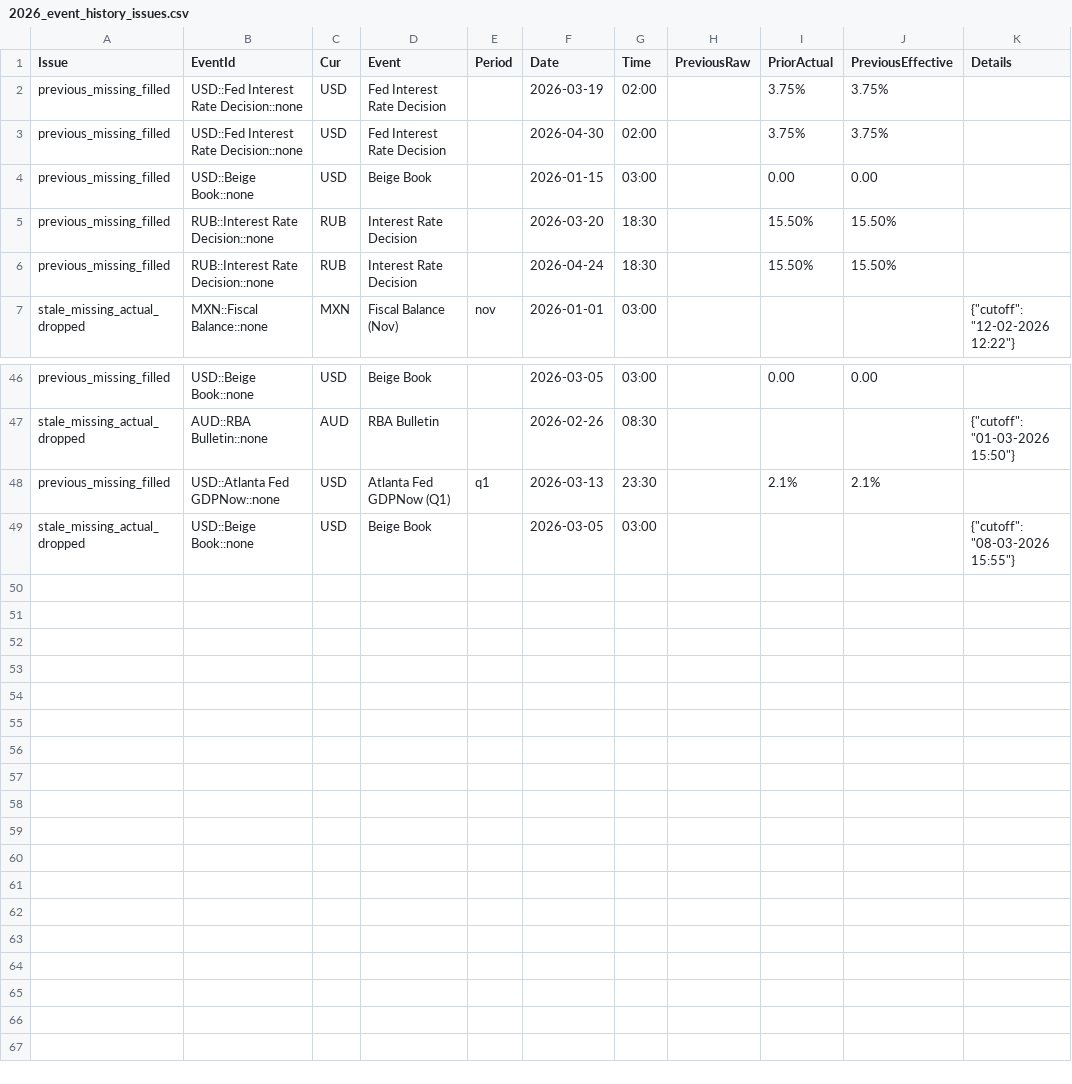
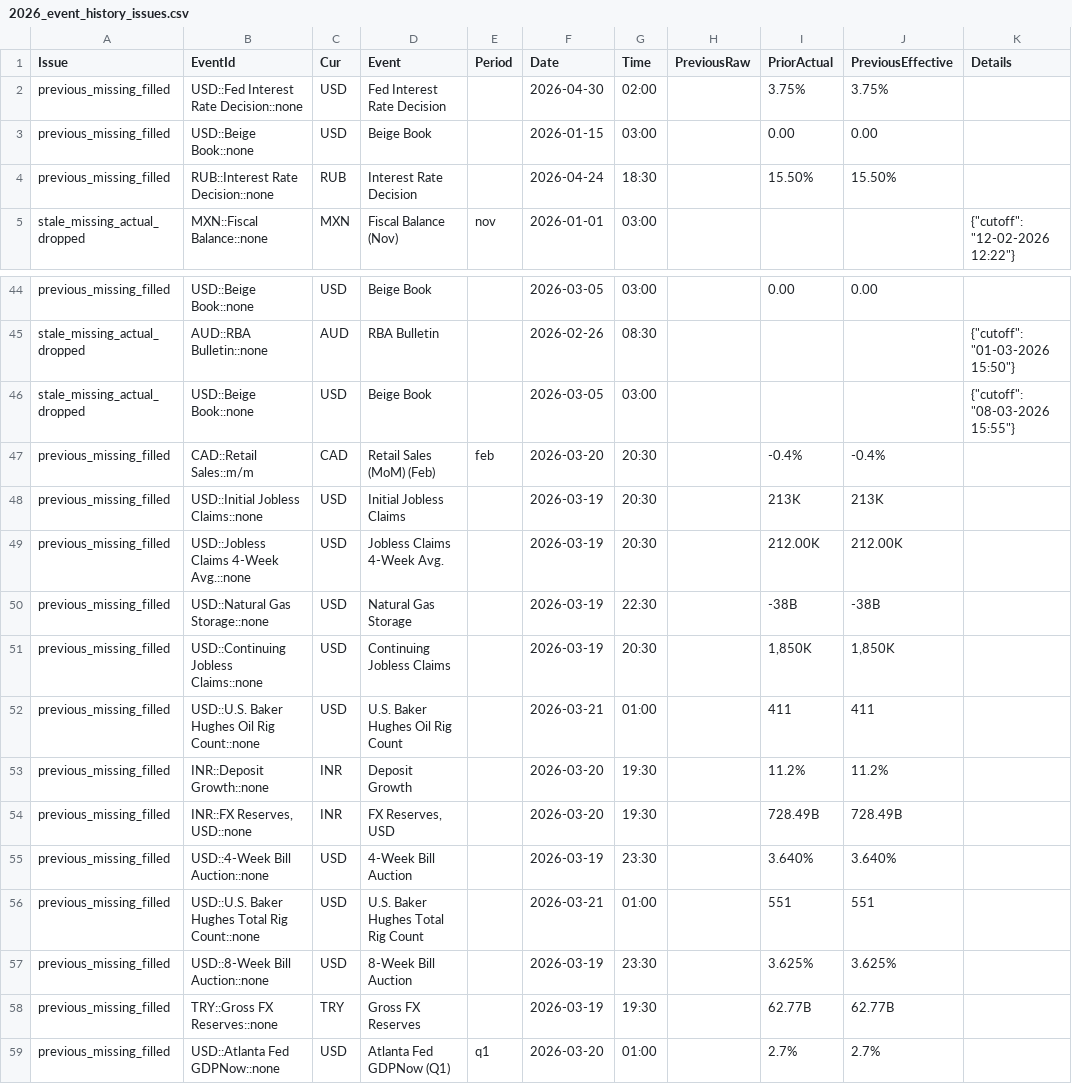
Before and after one commit to yiyousiow000814/XAUUSD-Calendar-Agent, a CSV file: data/event_history_index/2026_event_history_issues.csv, drawn as a sheet; only a part is shown, gaps mark what is left out.

```diff
--- a/data/event_history_index/2026_event_history_issues.csv
+++ b/data/event_history_index/2026_event_history_issues.csv
@@ -1,6 +1,4 @@
 Issue,EventId,Cur,Event,Period,Date,Time,PreviousRaw,PriorActual,PreviousEffective,Details
-previous_missing_filled,USD::Fed Interest Rate Decision::none,USD,Fed Interest Rate Decision,,2026-03-19,02:00,,3.75%,3.75%,
 previous_missing_filled,USD::Fed Interest Rate Decision::none,USD,Fed Interest Rate Decision,,2026-04-30,02:00,,3.75%,3.75%,
 previous_missing_filled,USD::Beige Book::none,USD,Beige Book,,2026-01-15,03:00,,0.00,0.00,
-previous_missing_filled,RUB::Interest Rate Decision::none,RUB,Interest Rate Decision,,2026-03-20,18:30,,15.50%,15.50%,
 previous_missing_filled,RUB::Interest Rate Decision::none,RUB,Interest Rate Decision,,2026-04-24,18:30,,15.50%,15.50%,
@@ -47,3 +45,15 @@ previous_missing_filled,USD::Beige Book::none,USD,Beige Book,,2026-03-05,03:00,,
 stale_missing_actual_dropped,AUD::RBA Bulletin::none,AUD,RBA Bulletin,,2026-02-26,08:30,,,,"{""cutoff"": ""01-03-2026 15:50""}"
-previous_missing_filled,USD::Atlanta Fed GDPNow::none,USD,Atlanta Fed GDPNow  (Q1),q1,2026-03-13,23:30,,2.1%,2.1%,
 stale_missing_actual_dropped,USD::Beige Book::none,USD,Beige Book,,2026-03-05,03:00,,,,"{""cutoff"": ""08-03-2026 15:55""}"
+previous_missing_filled,CAD::Retail Sales::m/m,CAD,Retail Sales (MoM)  (Feb),feb,2026-03-20,20:30,,-0.4%,-0.4%,
+previous_missing_filled,USD::Initial Jobless Claims::none,USD,Initial Jobless Claims,,2026-03-19,20:30,,213K,213K,
+previous_missing_filled,USD::Jobless Claims 4-Week Avg.::none,USD,Jobless Claims 4-Week Avg.,,2026-03-19,20:30,,212.00K,212.00K,
+previous_missing_filled,USD::Natural Gas Storage::none,USD,Natural Gas Storage,,2026-03-19,22:30,,-38B,-38B,
+previous_missing_filled,USD::Continuing Jobless Claims::none,USD,Continuing Jobless Claims,,2026-03-19,20:30,,"1,850K","1,850K",
+previous_missing_filled,USD::U.S. Baker Hughes Oil Rig Count::none,USD,U.S. Baker Hughes Oil Rig Count,,2026-03-21,01:00,,411,411,
+previous_missing_filled,INR::Deposit Growth::none,INR,Deposit Growth,,2026-03-20,19:30,,11.2%,11.2%,
+previous_missing_filled,"INR::FX Reserves, USD::none",INR,"FX Reserves, USD",,2026-03-20,19:30,,728.49B,728.49B,
+previous_missing_filled,USD::4-Week Bill Auction::none,USD,4-Week Bill Auction,,2026-03-19,23:30,,3.640%,3.640%,
+previous_missing_filled,USD::U.S. Baker Hughes Total Rig Count::none,USD,U.S. Baker Hughes Total Rig Count,,2026-03-21,01:00,,551,551,
+previous_missing_filled,USD::8-Week Bill Auction::none,USD,8-Week Bill Auction,,2026-03-19,23:30,,3.625%,3.625%,
+previous_missing_filled,TRY::Gross FX Reserves::none,TRY,Gross FX Reserves,,2026-03-19,19:30,,62.77B,62.77B,
+previous_missing_filled,USD::Atlanta Fed GDPNow::none,USD,Atlanta Fed GDPNow  (Q1),q1,2026-03-20,01:00,,2.7%,2.7%,
```
Also changed, not shown: data/event_history_index/2026_event_history_issues_solved.csv, data/event_history_index/2026_event_history_previous_patch.csv, 7 other files.
